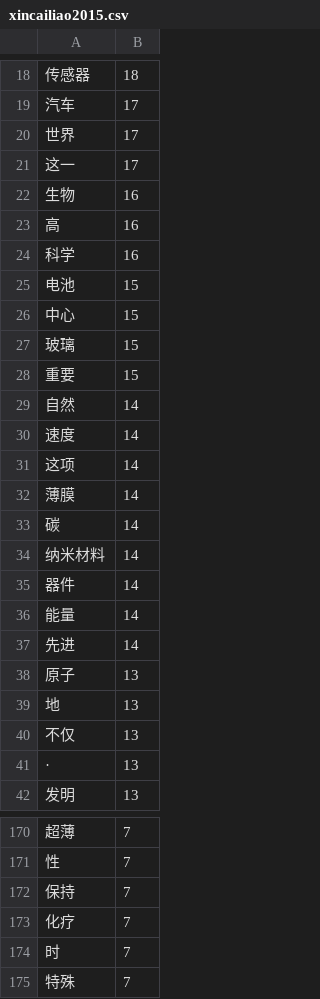
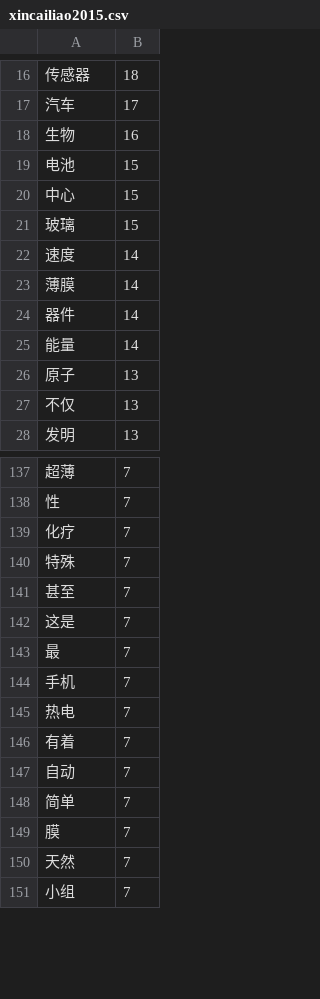
Before and after one commit to kcdyx1/python_study, a CSV file: globaltechmap/spider/Results/xincailiao2015.csv, drawn as a sheet; only a part is shown, gaps mark what is left out; the shorter side is filled out with more unchanged rows; removed rows and columns are numbered as before the commit, all else as after; the diff covers the shown part only; the diff names each change by its address in the sheet, - before the commit and + after, or states it on an @@ line.

```diff
--- a/globaltechmap/spider/Results/xincailiao2015.csv
+++ b/globaltechmap/spider/Results/xincailiao2015.csv
-row 20: 世界 | 17
-row 21: 这一 | 17
-row 23: 高 | 16
-row 24: 科学 | 16
-row 28: 重要 | 15
-row 29: 自然 | 14
-row 31: 这项 | 14
-row 33: 碳 | 14
-row 34: 纳米材料 | 14
-row 37: 先进 | 14
-row 39: 地 | 13
-row 41: · | 13
-row 172: 保持 | 7
-row 174: 时 | 7
```
Also changed, not shown: 23 added rows, 50 removed rows and 4 edited cells elsewhere in this file, globaltechmap/spider/Results/xincailiao2016.csv, globaltechmap/spider/Results/xincailiao2017.csv, 12 other files.
